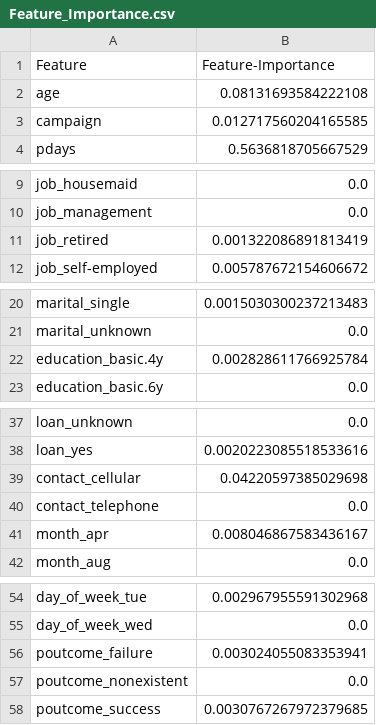
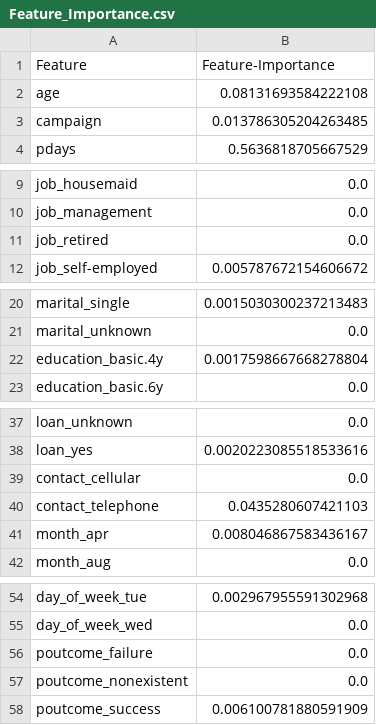
Before and after one commit to UBC-MDS/DSCI-522_Bank-Marketing, a CSV file: results/Feature_Importance.csv, drawn as a sheet; only a part is shown, gaps mark what is left out.

```diff
--- a/results/Feature_Importance.csv
+++ b/results/Feature_Importance.csv
@@ -2,3 +2,3 @@ Feature, Feature-Importance
 age,0.08131693584222108
-campaign,0.012717560204165585
+campaign,0.013786305204263485
 pdays,0.5636818705667529
@@ -10,3 +10,3 @@ job_housemaid,0.0
 job_management,0.0
-job_retired,0.001322086891813419
+job_retired,0.0
 job_self-employed,0.005787672154606672
@@ -21,3 +21,3 @@ marital_single,0.0015030300237213483
 marital_unknown,0.0
-education_basic.4y,0.002828611766925784
+education_basic.4y,0.0017598667668278804
 education_basic.6y,0.0
@@ -38,4 +38,4 @@ loan_unknown,0.0
 loan_yes,0.0020223085518533616
-contact_cellular,0.04220597385029698
-contact_telephone,0.0
+contact_cellular,0.0
+contact_telephone,0.0435280607421103
 month_apr,0.008046867583436167
@@ -55,4 +55,4 @@ day_of_week_tue,0.002967955591302968
 day_of_week_wed,0.0
-poutcome_failure,0.003024055083353941
+poutcome_failure,0.0
 poutcome_nonexistent,0.0
-poutcome_success,0.0030767267972379685
+poutcome_success,0.006100781880591909
```
Also changed, not shown: 6 other files.
